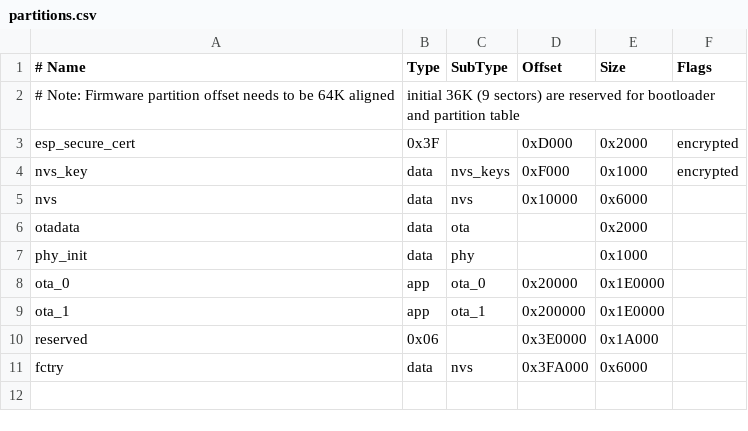
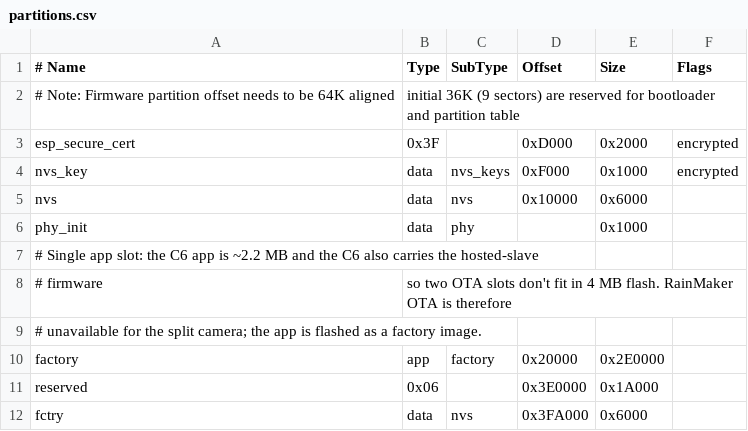
Before and after one commit to espressif/esp-rainmaker, a CSV file: examples/camera/split_mode/rmaker_split_camera/partitions.csv, drawn as a sheet.

Commit message:
examples/camera: migrate to the esp-port-for-amazon-kvs-sdk repo
Make the camera examples build against the standalone ESP-port KVS SDK repo
(github.com/espressif/esp-port-for-amazon-kvs-sdk); the ESP port moved out of
the upstream repo's esp_port/ subtree into its own repo.

- Component paths: ${KVS_SDK_PATH}/esp_port/components/<c> -> components/<c>;
  kvs_signaling -> components/signaling/kvs_signaling; signaling_bridge_adapter
  -> components/signaling_bridge_adapter; streaming_only -> examples/streaming_only.
- esp_wifi_remote: drop the local override, use the registry component.
- standalone: enable the hosted NimBLE HCI/VHCI transport
  (ESP_HOSTED_ENABLE_BT_NIMBLE / NIMBLE_HCI_VHCI) and drop the local
  ble_transport_ll_* stubs — the new SDK's esp_hosted provides them.
- rmaker_split_camera: network_coprocessor_init() -> esp_hosted_coprocessor_init();
  build the C6 slave firmware (ESP_HOSTED_CP_WIFI / NETWORK_SPLIT_ENABLED /
  COPROCESSOR_APP_MAIN=n / NETWORK_COPROCESSOR_BUILD_FIRMWARE) and enlarge the
  single app partition to fit it.
- READMEs/CMakeLists: clone the new repo (recursive, default branch).

Verified: standalone builds for esp32p4; rmaker_split_camera builds for esp32c6.

```diff
--- a/examples/camera/split_mode/rmaker_split_camera/partitions.csv
+++ b/examples/camera/split_mode/rmaker_split_camera/partitions.csv
@@ -5,6 +5,7 @@ nvs_key,  data, nvs_keys, 0xF000, 0x1000, encrypted
 nvs,      data, nvs,     0x10000,   0x6000,
-otadata,  data, ota,     ,          0x2000
 phy_init, data, phy,     ,          0x1000,
-ota_0,    app,  ota_0,   0x20000,   0x1E0000,
-ota_1,    app,  ota_1,   0x200000,  0x1E0000,
+# Single app slot: the C6 app is ~2.2 MB and the C6 also carries the hosted-slave
+# firmware, so two OTA slots don't fit in 4 MB flash. RainMaker OTA is therefore
+# unavailable for the split camera; the app is flashed as a factory image.
+factory,  app,  factory, 0x20000,   0x2E0000,
 reserved, 0x06,     ,    0x3E0000,  0x1A000,
```
Also changed, not shown: 15 other files.
